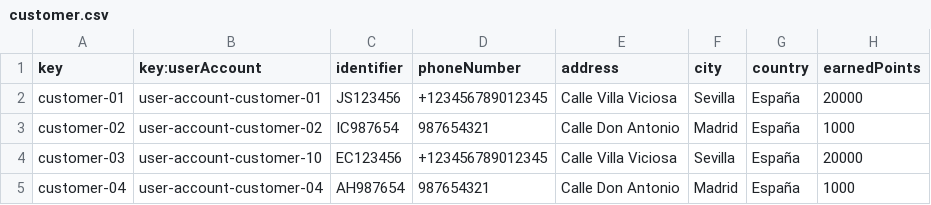
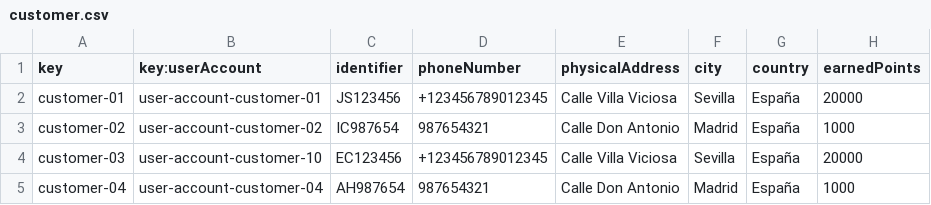
Before and after one commit to manumnzz/DP2-2425-C3-003, a CSV file: src/main/resources/WEB-INF/data/sample/customer.csv, drawn as a sheet; only a part is shown.

```diff
--- a/src/main/resources/WEB-INF/data/sample/customer.csv
+++ b/src/main/resources/WEB-INF/data/sample/customer.csv
@@ -1,2 +1,2 @@
-key,key:userAccount,identifier,phoneNumber,address,city,country,earnedPoints
+key,key:userAccount,identifier,phoneNumber,physicalAddress,city,country,earnedPoints
 customer-01,user-account-customer-01,JS123456,+123456789012345,Calle Villa Viciosa,Sevilla,España,20000
```
Also changed, not shown: src/main/resources/WEB-INF/data/sample/booking.csv, src/main/resources/WEB-INF/data/sample/user-account.csv, 20 other files.
